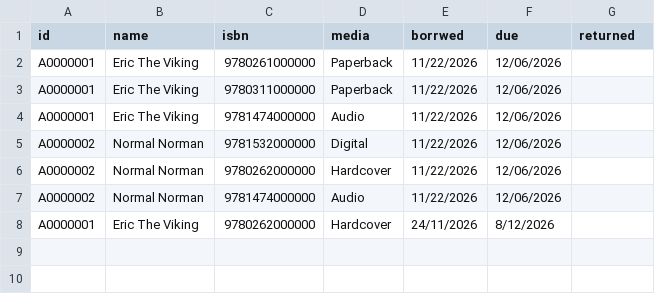
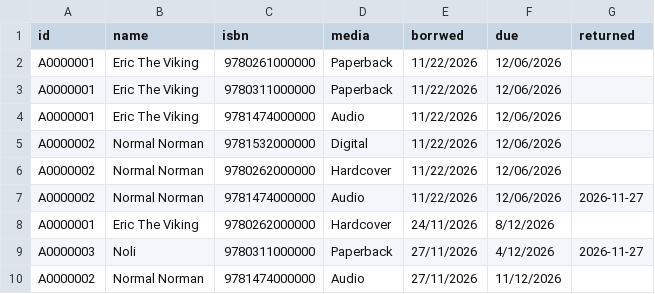
Before and after one commit to ParasiticSponge/MIS501_A2_Group, a CSV file: Brrwdbooks.csv, drawn as a sheet.

```diff
--- a/Brrwdbooks.csv
+++ b/Brrwdbooks.csv
@@ -6,3 +6,5 @@ A0000002,Normal Norman,9781532000000,Digital,11/22/2026,12/06/2026,
 A0000002,Normal Norman,9780262000000,Hardcover,11/22/2026,12/06/2026,
-A0000002,Normal Norman,9781474000000,Audio,11/22/2026,12/06/2026,
+A0000002,Normal Norman,9781474000000,Audio,11/22/2026,12/06/2026,2026-11-27
 A0000001,Eric The Viking,9780262000000,Hardcover,24/11/2026,8/12/2026,
+A0000003,Noli,9780311000000,Paperback,27/11/2026,4/12/2026,2026-11-27
+A0000002,Normal Norman,9781474000000,Audio,27/11/2026,11/12/2026,
```
Also changed, not shown: 2 other files.
